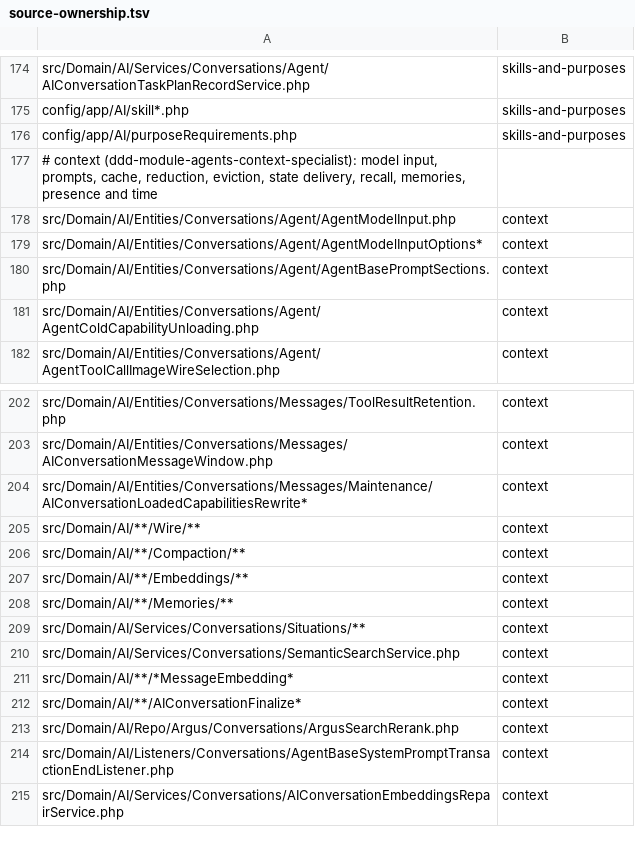
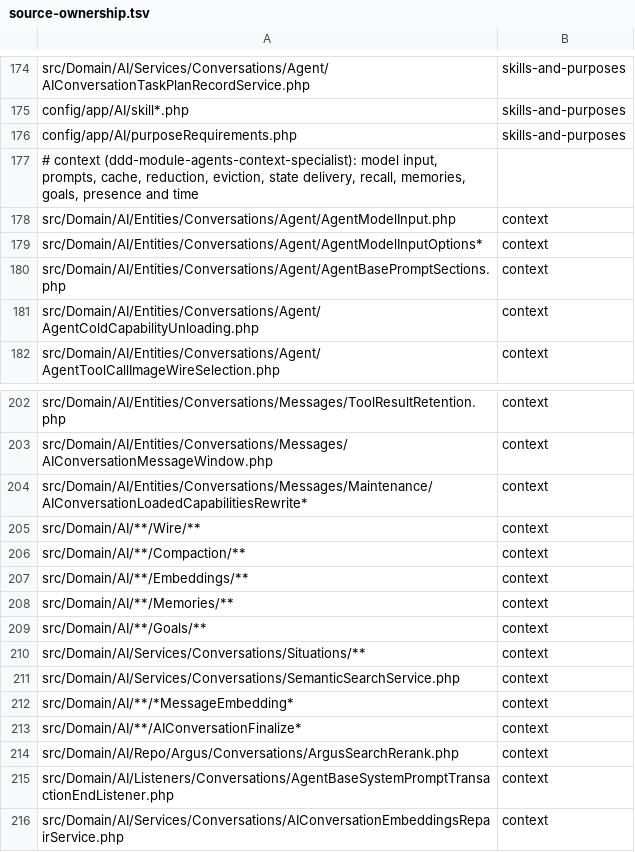
Before and after one commit to adriankott/ddd-agents, a TSV file: .claude/skills/ddd-module-agents-specialist/references/source-ownership.tsv, drawn as a sheet; only a part is shown, gaps mark what is left out.

```diff
--- a/.claude/skills/ddd-module-agents-specialist/references/source-ownership.tsv
+++ b/.claude/skills/ddd-module-agents-specialist/references/source-ownership.tsv
@@ -176,3 +176,3 @@ config/app/AI/skill*.php	skills-and-purposes
 config/app/AI/purposeRequirements.php	skills-and-purposes
-# context (ddd-module-agents-context-specialist): model input, prompts, cache, reduction, eviction, state delivery, recall, memories, presence and time
+# context (ddd-module-agents-context-specialist): model input, prompts, cache, reduction, eviction, state delivery, recall, memories, goals, presence and time
 src/Domain/AI/Entities/Conversations/Agent/AgentModelInput.php	context
@@ -208,2 +208,3 @@ src/Domain/AI/**/Embeddings/**	context
 src/Domain/AI/**/Memories/**	context
+src/Domain/AI/**/Goals/**	context
 src/Domain/AI/Services/Conversations/Situations/**	context
```
Also changed, not shown: 53 other files.
